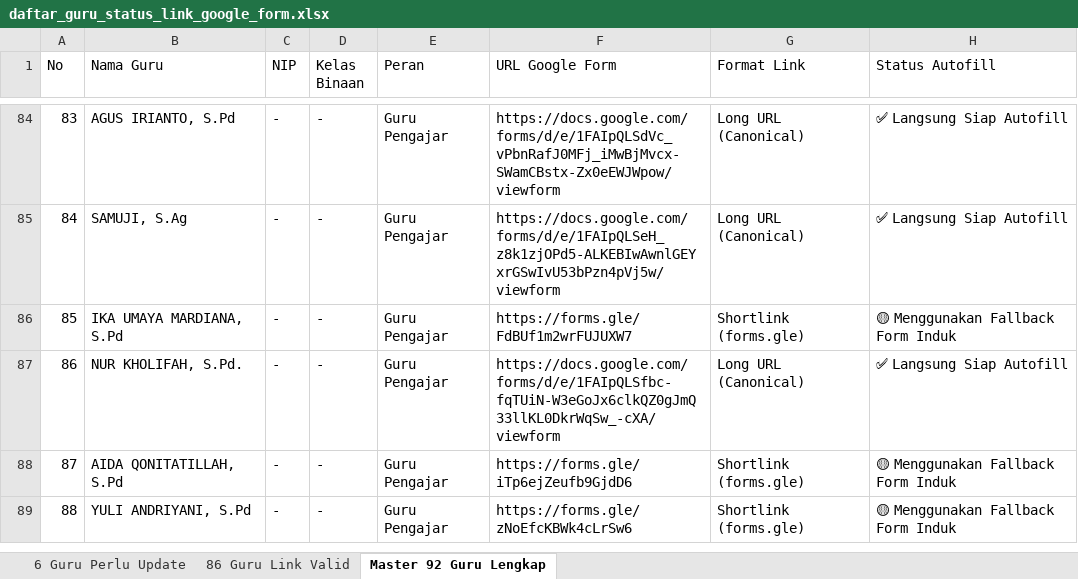
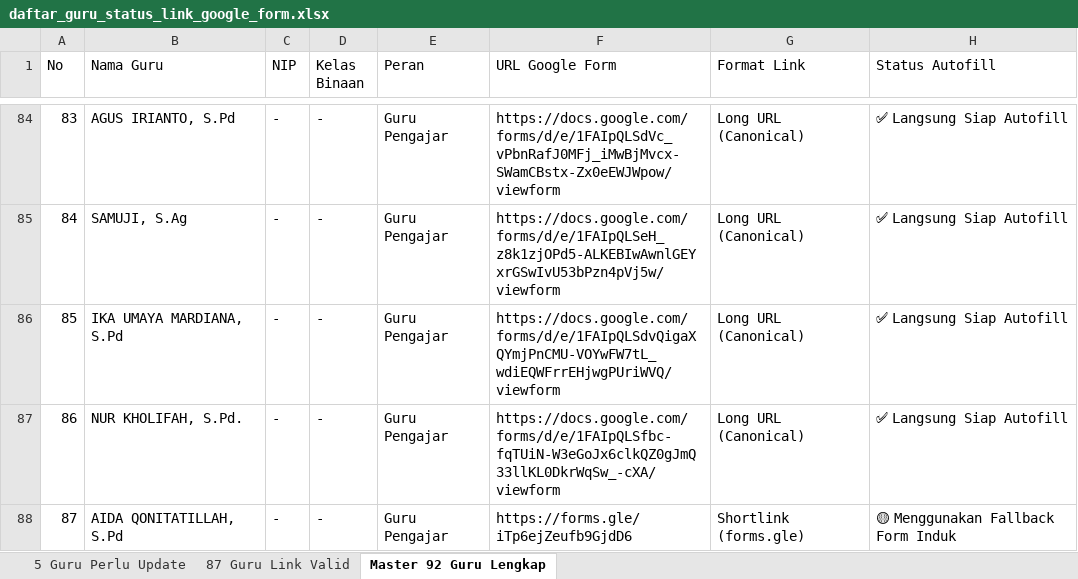
Before and after one commit to iskakfatoni/portalautoform, an Excel workbook: daftar_guru_status_link_google_form.xlsx, sheet Master 92 Guru Lengkap, drawn as a sheet; only a part is shown, gaps mark what is left out; the shorter side is filled out with more unchanged rows; values as stored, in another font and other column widths than the file's, no borders; the diff names each change by its address in the sheet, - before the commit and + after, or states it on an @@ line.

Commit message:
Update IKA UMAYA MARDIANA, S.Pd Google Form URL and update Excel export

```diff
--- a/daftar_guru_status_link_google_form.xlsx (sheet Master 92 Guru Lengkap)
+++ b/daftar_guru_status_link_google_form.xlsx (sheet Master 92 Guru Lengkap)
-sheet tab: 6 Guru Perlu Update
+sheet tab: 5 Guru Perlu Update
-sheet tab: 86 Guru Link Valid
+sheet tab: 87 Guru Link Valid
-F86 (URL Google Form): https://forms.gle/FdBUf1m2wrFUJUXW7
+F86 (URL Google Form): https://docs.google.com/forms/d/e/1FAIpQLSdvQigaXQYmjPnCMU-VOYwFW7tL_wdiEQWFrrEHjwgPUriWVQ/viewform
-G86 (Format Link): Shortlink (forms.gle)
+G86 (Format Link): Long URL (Canonical)
-H86 (Status Autofill): 🟡 Menggunakan Fallback Form Induk
+H86 (Status Autofill): ✅ Langsung Siap Autofill
```
Also changed, not shown: sheet 5 Guru Perlu Update, sheet 87 Guru Link Valid, 1 other file.
